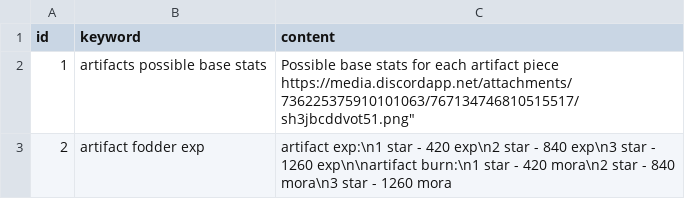
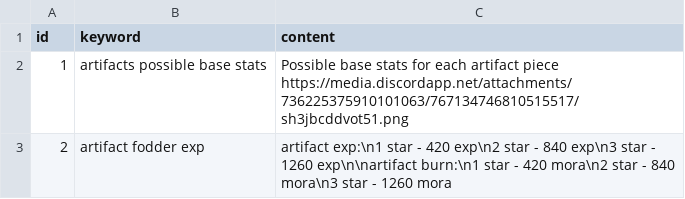
Before and after one commit to sean890/purubot-discord, a CSV file: commands/user-given-data/genshin_info_keywords.csv, drawn as a sheet.

```diff
--- a/commands/user-given-data/genshin_info_keywords.csv
+++ b/commands/user-given-data/genshin_info_keywords.csv
@@ -1,3 +1,3 @@
 id|keyword|content
-1|artifacts possible base stats|Possible base stats for each artifact piece https://media.discordapp.net/attachments/736225375910101063/767134746810515517/sh3jbcddvot51.png"
+1|artifacts possible base stats|Possible base stats for each artifact piece https://media.discordapp.net/attachments/736225375910101063/767134746810515517/sh3jbcddvot51.png
 2|artifact fodder exp|artifact exp:\n1 star - 420 exp\n2 star - 840 exp\n3 star - 1260 exp\n\nartifact burn:\n1 star - 420 mora\n2 star - 840 mora\n3 star - 1260 mora
```
Also changed, not shown: 9 other files.
